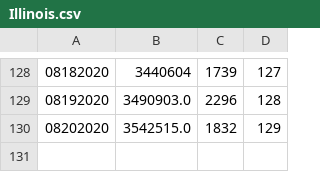
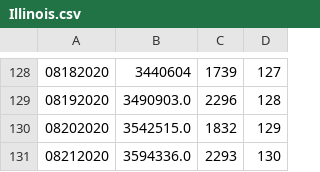
Before and after one commit to chuyunshen/covid, a CSV file: Webapp/Data/Illinois.csv, drawn as a sheet; only a part is shown, gaps mark what is left out; the diff names each change by its address in the sheet, - before the commit and + after, or states it on an @@ line.

```diff
--- a/Webapp/Data/Illinois.csv
+++ b/Webapp/Data/Illinois.csv
+row 131: 08212020 | 3594336.0 | 2293 | 130
```
Also changed, not shown: Webapp/Data/Alabama.csv, Webapp/Data/California.csv, 54 other files.
